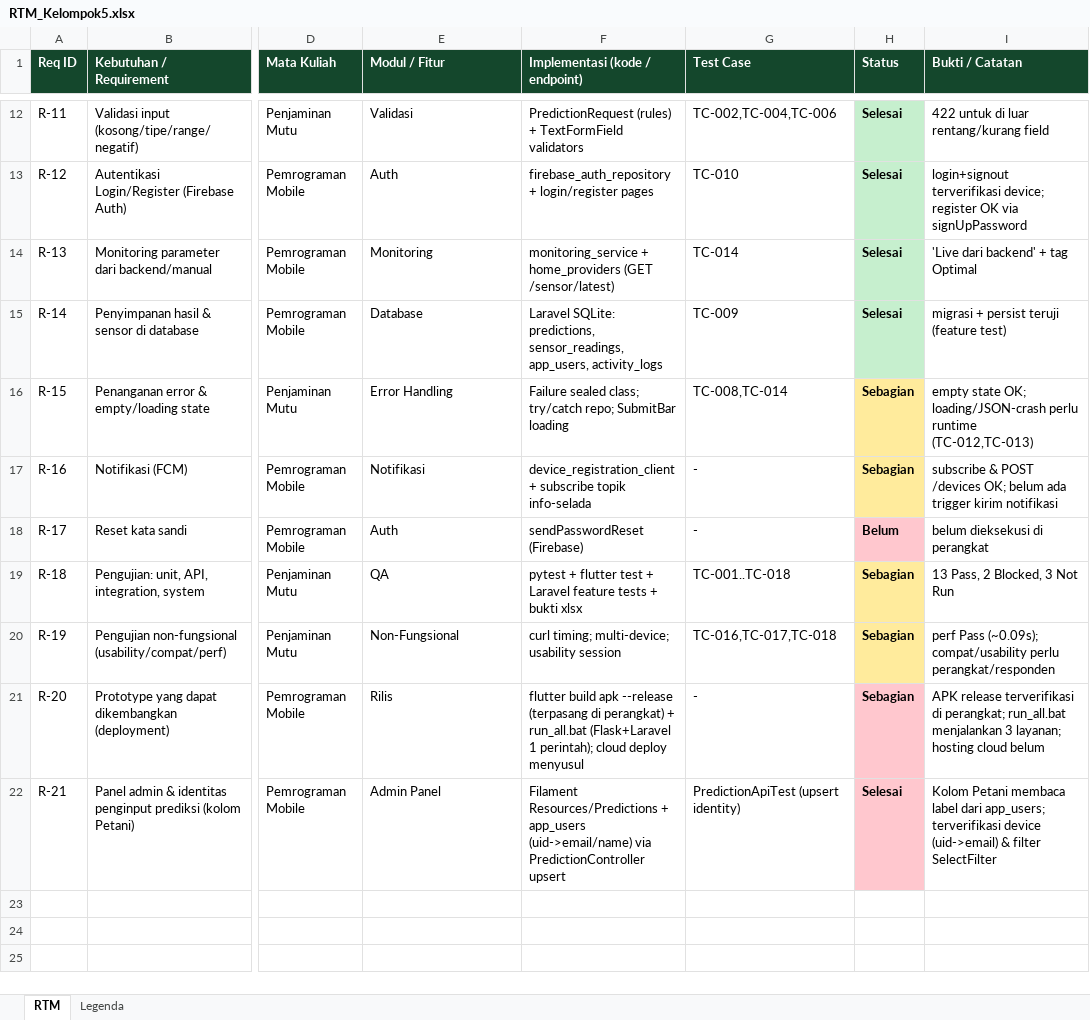
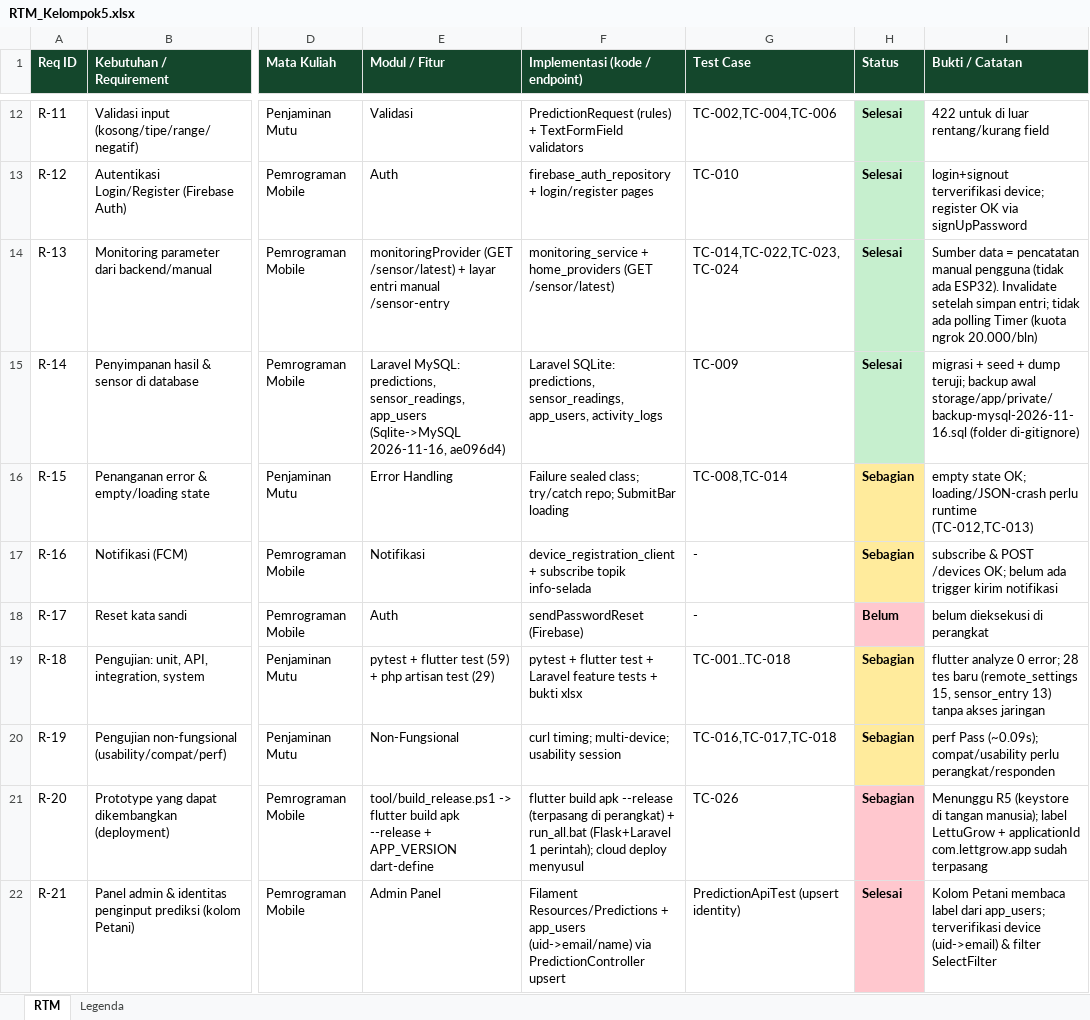
Before and after one commit to DinaKSari/Group_5_PBL, an Excel workbook: Documents/QA/RTM_Kelompok5.xlsx, sheet RTM, drawn as a sheet; only a part is shown, gaps mark what is left out; values as stored, in another font and other column widths than the file's, no borders; the diff covers the shown part only; the diff names each change by its address in the sheet, - before the commit and + after, or states it on an @@ line.

Commit message:
docs: RUNBOOK & RTM mengikuti kode yang benar-benar ada
Langkah manual selama ini merujuk file/perintah yang belum ditulis. Kini
R1-R10 menunjuk skrip nyata (deploy/start_tunnel, tool/make_keystore,
tool/build_release) dengan parameter Remote Config yang persis, dan R7
bertambah jadi 13 uji perangkat (entri sensor, banner versi, HTTPS-only).

RTM mendapat baris R-22..R-27 + TC-019..TC-027 di README, dan bukti lama
yang masih menulis SQLite / "monitoring dari prediksi" dikoreksi supaya
laporan tidak mengklaim telemetri yang tidak ada.

```diff
--- a/Documents/QA/RTM_Kelompok5.xlsx (sheet RTM)
+++ b/Documents/QA/RTM_Kelompok5.xlsx (sheet RTM)
-E14 (Modul / Fitur): Monitoring
+E14 (Modul / Fitur): monitoringProvider (GET /sensor/latest) + layar entri manual /sensor-entry
-G14 (Test Case): TC-014
+G14 (Test Case): TC-014,TC-022,TC-023,TC-024
-I14 (Bukti / Catatan): 'Live dari backend' + tag Optimal
+I14 (Bukti / Catatan): Sumber data = pencatatan manual pengguna (tidak ada ESP32). Invalidate setelah simpan entri; tidak ada polling Timer (kuota ngrok 20.000/bln)
-E15 (Modul / Fitur): Database
+E15 (Modul / Fitur): Laravel MySQL: predictions, sensor_readings, app_users (Sqlite->MySQL 2026-11-16, ae096d4)
-I15 (Bukti / Catatan): migrasi + persist teruji (feature test)
+I15 (Bukti / Catatan): migrasi + seed + dump teruji; backup awal storage/app/private/backup-mysql-2026-11-16.sql (folder di-gitignore)
-E19 (Modul / Fitur): QA
+E19 (Modul / Fitur): pytest + flutter test (59) + php artisan test (29)
-I19 (Bukti / Catatan): 13 Pass, 2 Blocked, 3 Not Run
+I19 (Bukti / Catatan): flutter analyze 0 error; 28 tes baru (remote_settings 15, sensor_entry 13) tanpa akses jaringan
-E21 (Modul / Fitur): Rilis
+E21 (Modul / Fitur): tool/build_release.ps1 -> flutter build apk --release + APP_VERSION dart-define
-G21 (Test Case): -
+G21 (Test Case): TC-026
-I21 (Bukti / Catatan): APK release terverifikasi di perangkat; run_all.bat menjalankan 3 layanan; hosting cloud belum
+I21 (Bukti / Catatan): Menunggu R5 (keystore di tangan manusia); label LettuGrow + applicationId com.lettgrow.app sudah terpasang
```
Also changed, not shown: 6 added rows elsewhere in this sheet, sheet Legenda, 4 other files.
